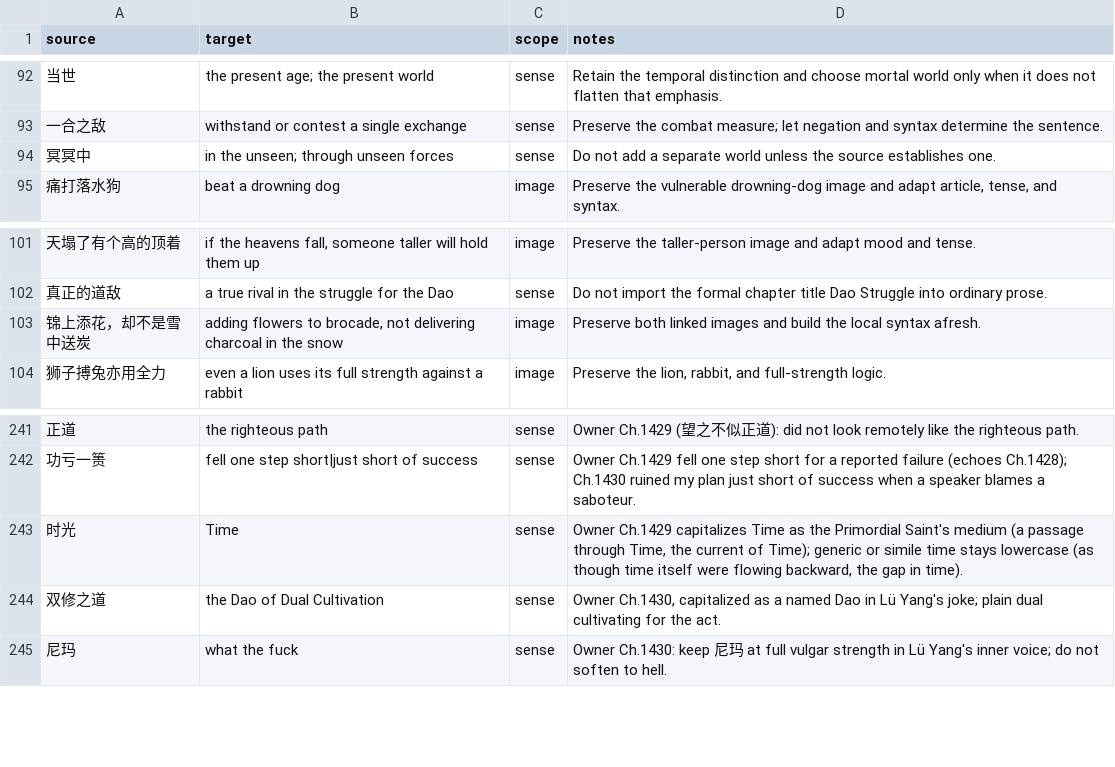
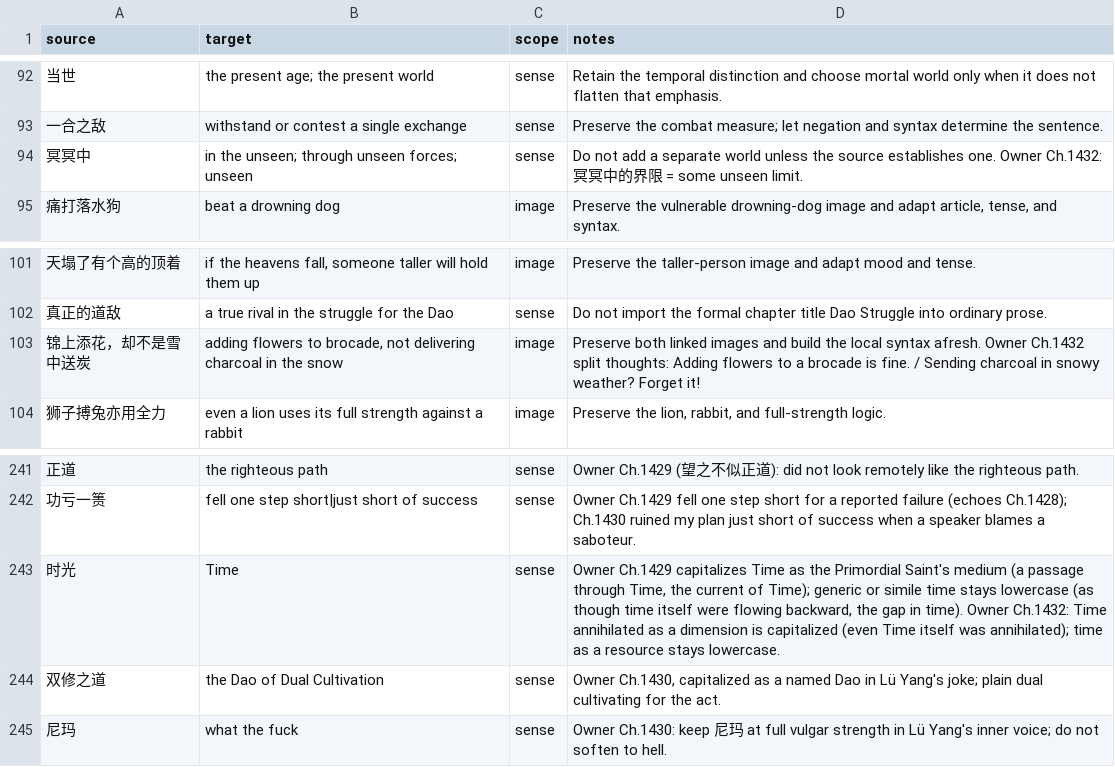
Before and after one commit to RoyUnconquerable/Translation, a TSV file: chatgpt/glossary/phrase-memory.tsv, drawn as a sheet; only a part is shown, gaps mark what is left out.

```diff
--- a/chatgpt/glossary/phrase-memory.tsv
+++ b/chatgpt/glossary/phrase-memory.tsv
@@ -93,3 +93,3 @@ source	target	scope	notes
 一合之敌	withstand or contest a single exchange	sense	Preserve the combat measure; let negation and syntax determine the sentence.
-冥冥中	in the unseen; through unseen forces	sense	Do not add a separate world unless the source establishes one.
+冥冥中	in the unseen; through unseen forces; unseen	sense	Do not add a separate world unless the source establishes one. Owner Ch.1432: 冥冥中的界限 = some unseen limit.
 痛打落水狗	beat a drowning dog	image	Preserve the vulnerable drowning-dog image and adapt article, tense, and syntax.
@@ -102,3 +102,3 @@ source	target	scope	notes
 真正的道敌	a true rival in the struggle for the Dao	sense	Do not import the formal chapter title Dao Struggle into ordinary prose.
-锦上添花，却不是雪中送炭	adding flowers to brocade, not delivering charcoal in the snow	image	Preserve both linked images and build the local syntax afresh.
+锦上添花，却不是雪中送炭	adding flowers to brocade, not delivering charcoal in the snow	image	Preserve both linked images and build the local syntax afresh. Owner Ch.1432 split thoughts: Adding flowers to a brocade is fine. / Sending charcoal in snowy weather? Forget it!
 狮子搏兔亦用全力	even a lion uses its full strength against a rabbit	image	Preserve the lion, rabbit, and full-strength logic.
@@ -242,3 +242,3 @@ source	target	scope	notes
 功亏一篑	fell one step short|just short of success	sense	Owner Ch.1429 fell one step short for a reported failure (echoes Ch.1428); Ch.1430 ruined my plan just short of success when a speaker blames a saboteur.
-时光	Time	sense	Owner Ch.1429 capitalizes Time as the Primordial Saint's medium (a passage through Time, the current of Time); generic or simile time stays lowercase (as though time itself were flowing backward, the gap in time).
+时光	Time	sense	Owner Ch.1429 capitalizes Time as the Primordial Saint's medium (a passage through Time, the current of Time); generic or simile time stays lowercase (as though time itself were flowing backward, the gap in time). Owner Ch.1432: Time annihilated as a dimension is capitalized (even Time itself was annihilated); time as a resource stays lowercase.
 双修之道	the Dao of Dual Cultivation	sense	Owner Ch.1430, capitalized as a named Dao in Lü Yang's joke; plain dual cultivating for the act.
```
Also changed, not shown: chatgpt/chapters/ledger.tsv, chatgpt/glossary/terminology.tsv, 10 other files.
